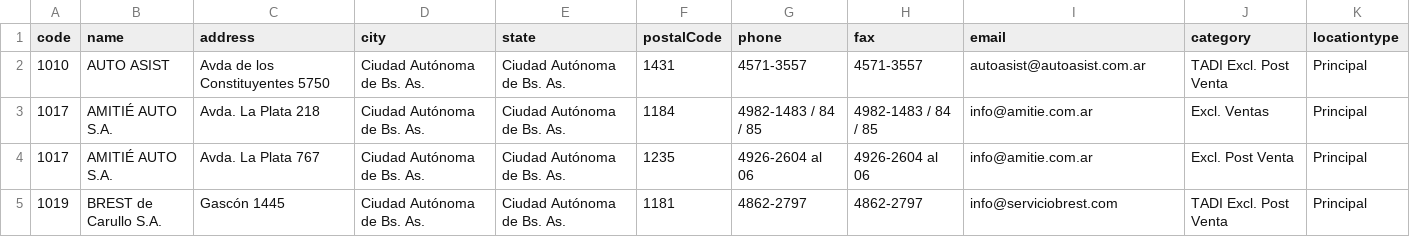
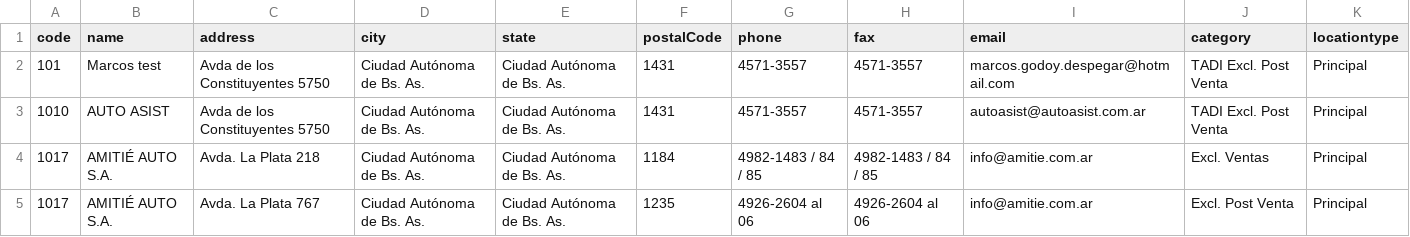
Before and after one commit to rraaff/tdil-pq, a CSV file: PeugeotServiceWeb/JavaSource/com/tdil/ljpeugeot/feeds/dealer/dealer.csv, drawn as a sheet; only a part is shown; the shorter side is filled out with more unchanged rows.

```diff
--- a/PeugeotServiceWeb/JavaSource/com/tdil/ljpeugeot/feeds/dealer/dealer.csv
+++ b/PeugeotServiceWeb/JavaSource/com/tdil/ljpeugeot/feeds/dealer/dealer.csv
@@ -1,2 +1,3 @@
 code,name,address,city,state,postalCode,phone,fax,email,category,locationtype
+101,Marcos test,Avda de los Constituyentes 5750,Ciudad Autónoma de Bs. As.,Ciudad Autónoma de Bs. As.,1431,4571-3557,4571-3557,marcos.godoy.despegar@hotmail.com,TADI Excl. Post Venta,Principal
 1010,AUTO ASIST,Avda de los Constituyentes 5750,Ciudad Autónoma de Bs. As.,Ciudad Autónoma de Bs. As.,1431,4571-3557,4571-3557,autoasist@autoasist.com.ar,TADI Excl. Post Venta,Principal
```
Also changed, not shown: 10 other files.
